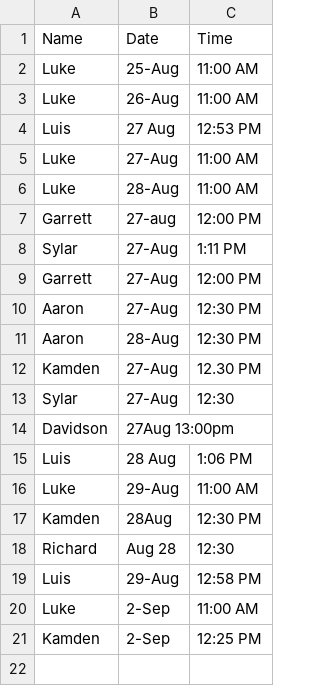
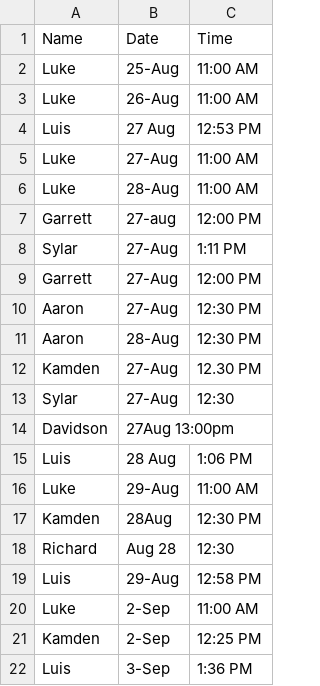
Before and after one commit to ll1111472/AttendenceTracking, a CSV file: Attendance.csv, drawn as a sheet; the diff names each change by its address in the sheet, - before the commit and + after, or states it on an @@ line.

Commit message:
Update Attendance.csv

```diff
--- a/Attendance.csv
+++ b/Attendance.csv
+row 22: Luis | 3-Sep | 1:36 PM
```
